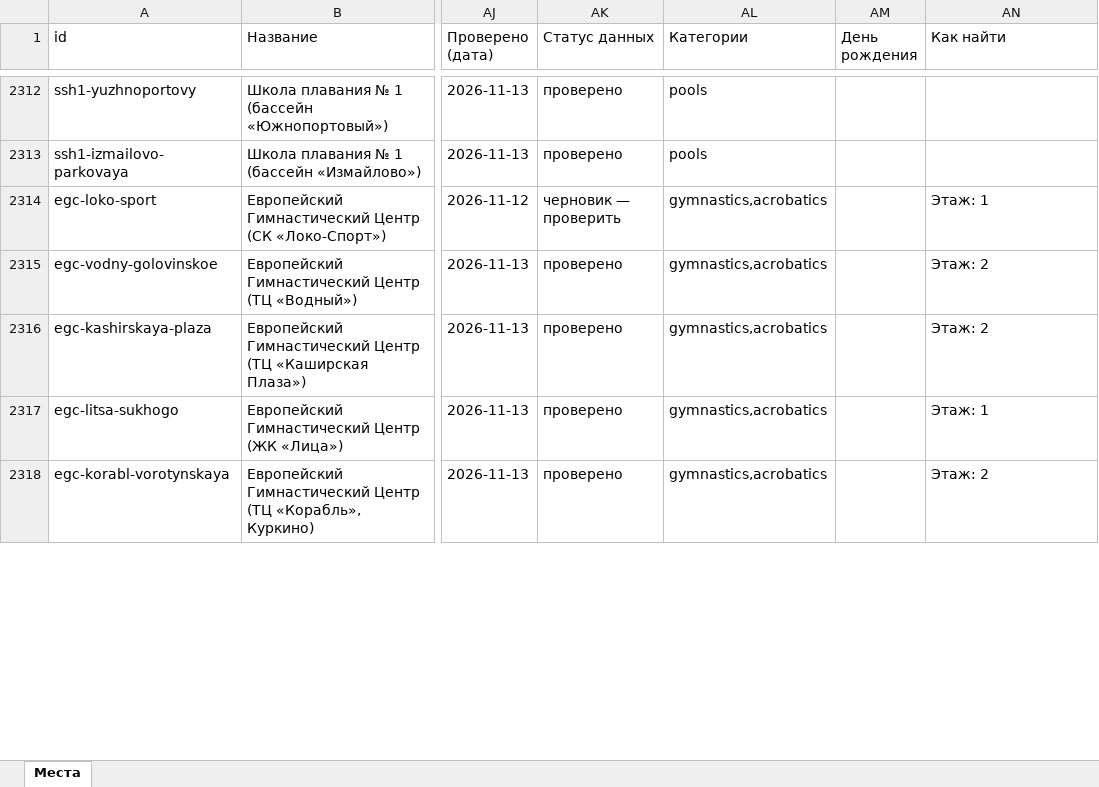
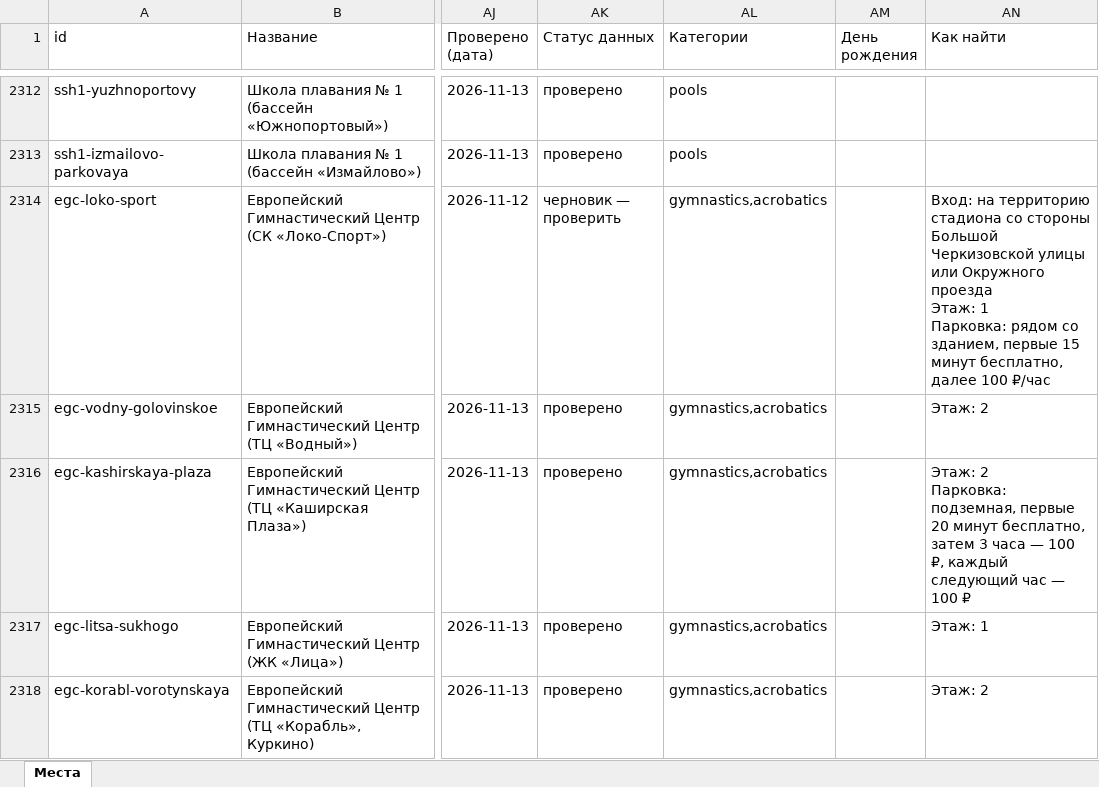
Before and after one commit to vadimsurov-apps/kudapoiti-data, an Excel workbook: data/parts/sections.xlsx, sheet Места, drawn as a sheet; only a part is shown, gaps mark what is left out; values as stored, in another font and other column widths than the file's, no borders; ↵ is a line break in a cell; the diff covers the shown part only; the diff names each change by its address in the sheet, - before the commit and + after, or states it on an @@ line.

```diff
--- a/data/parts/sections.xlsx (sheet Места)
+++ b/data/parts/sections.xlsx (sheet Места)
-AN2314 (Как найти): Этаж: 1
+AN2314 (Как найти): Вход: на территорию стадиона со стороны Большой Черкизовской улицы или Окружного проезда ↵ Этаж: 1 ↵ Парковка: рядом со зданием, первые 15 минут бесплатно, далее 100 ₽/час
-AN2316 (Как найти): Этаж: 2
+AN2316 (Как найти): Этаж: 2 ↵ Парковка: подземная, первые 20 минут бесплатно, затем 3 часа — 100 ₽, каждый следующий час — 100 ₽
```
Also changed, not shown: 6 edited cells elsewhere in this sheet, data/kuda-poiti-mesta.xlsx, data/parts/cafes.xlsx, 9 other files.
